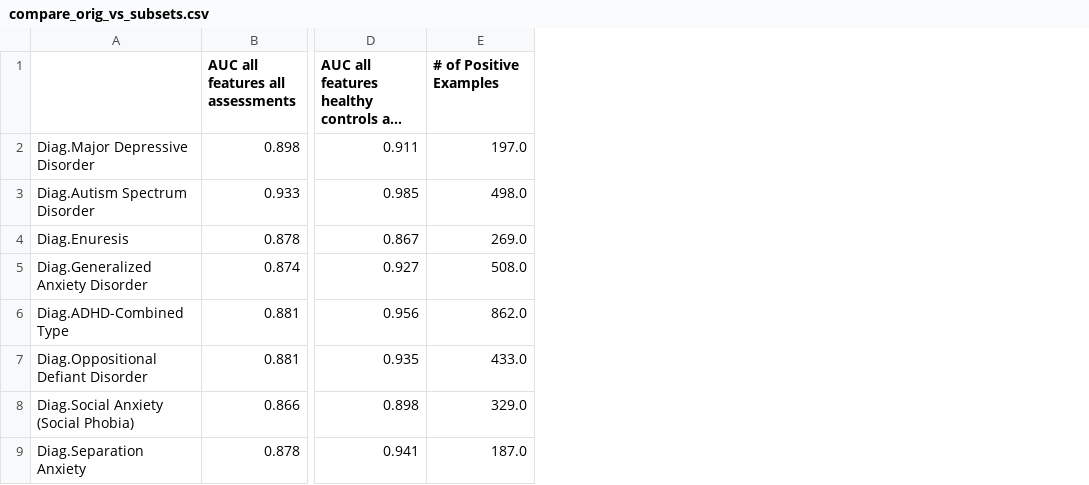
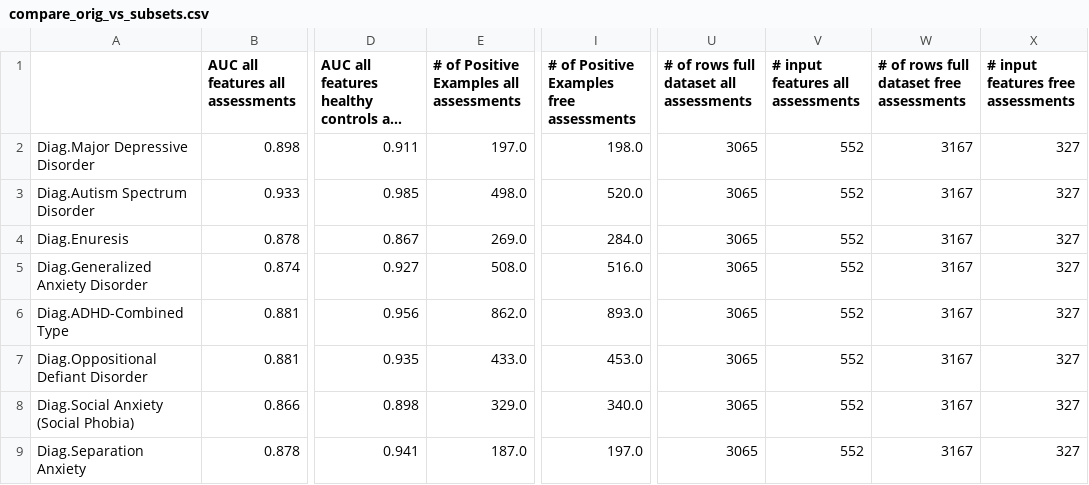
Before and after one commit to charlie42/HBN-scripts, a CSV file: output/compare_orig_vs_subsets.csv, drawn as a sheet; only a part is shown, gaps mark what is left out; long unchanged cells end in …; the diff names each change by its address in the sheet, - before the commit and + after, or states it on an @@ line.

Commit message:
add total #s of rows and cols to final table

```diff
--- a/output/compare_orig_vs_subsets.csv
+++ b/output/compare_orig_vs_subsets.csv
+column I, rows 1-9: # of Positive Examples free assessments | 198.0 | 520.0 | 284.0 | 516.0 | 893.0 | 453.0 | 340.0 | 197.0
+column U, rows 1-9: # of rows full dataset all assessments | 3065 | 3065 | 3065 | 3065 | 3065 | 3065 | 3065 | 3065
+column V (# input features all assessments), rows 2-9: all 552
+column W, rows 1-9: # of rows full dataset free assessments | 3167 | 3167 | 3167 | 3167 | 3167 | 3167 | 3167 | 3167
+column X, rows 1-9: # input features free assessments | 327 | 327 | 327 | 327 | 327 | 327 | 327 | 327
-E1: # of Positive Examples
+E1: # of Positive Examples all assessments
```
Also changed, not shown: output/eval_orig.csv, 4 other files.
